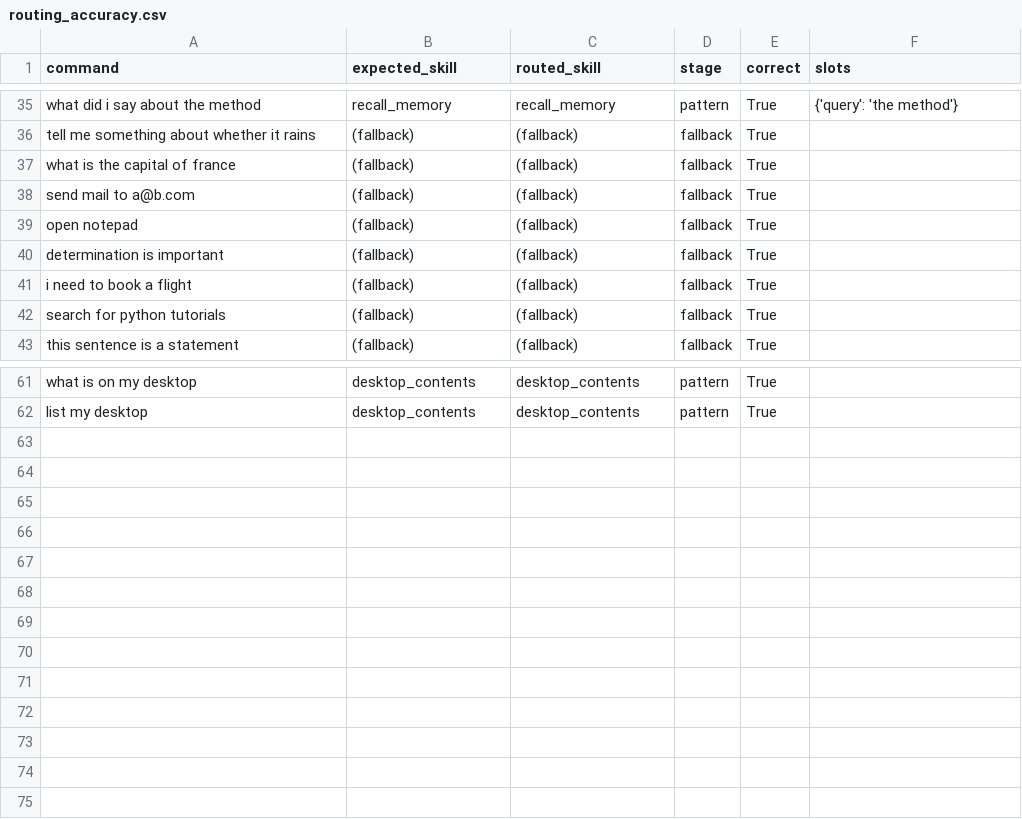
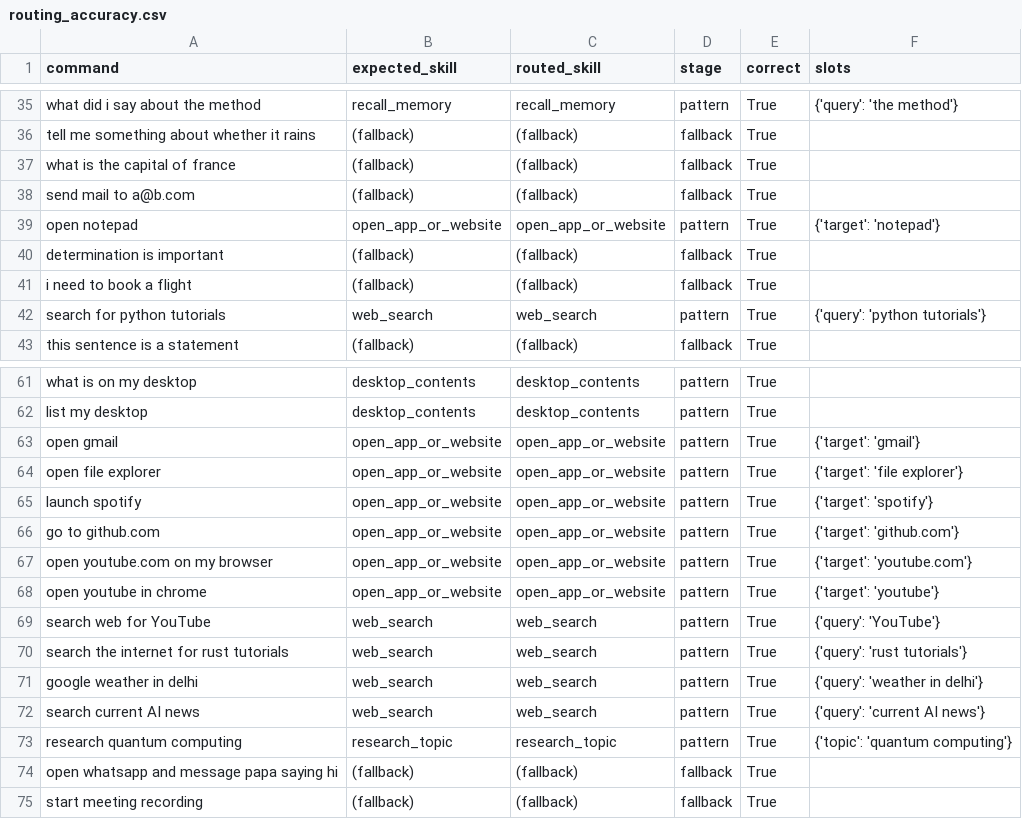
Before and after one commit to sambhav-007/M.O.N.D.A.Y, a CSV file: reports/routing_accuracy.csv, drawn as a sheet; only a part is shown, gaps mark what is left out.

Commit message:
feat(router): third tranche — open, search and research skills
Three browser commands, three different ways for the substring chain to be
wrong:

  open Gmail                     → "Recipient set to 'recipient@example.com'!
                                    What is the subject of the email?"
  open youtube.com on my browser → "I'm not sure how to do that yet"
  search web for YouTube         → searched for "web for YouTube", and
                                   reported five results

The first is the collision core/skills.py names in its header: the email
branch fired on `"gmail" in cmd_lower` and sat ~70 lines above the launcher,
so a request to open a website became a half-built message to a placeholder
address. Bare "gmail" is gone from that list — every real email phrasing
containing it also contains "mail to".

The second failed a word count. The launcher stripped the verb and gave up if
more than three words were left, so a URL plus a destination never parsed.
That count was still doing real work — it is what stops "open whatsapp and
message papa saying hi" being read as an app name — so it is kept as the
`{name:app}` slot type, bounding the target rather than the whole command.

The third is the one worth remembering: the query was wrong, the status was
not. It said "✓ Found 5 web search results" every time, so nothing looked
broken. A slot cannot make that mistake — "search the web for {query}" carries
more literal text than "search {query}" and wins the specificity ranking.

"start" is deliberately not a launcher verb: `start {target:app}` would match
"start meeting recording", which belongs to the audio agent.

Routing evidence: 74/74, 64 of them at stage 1.
tests/test_browser_skills.py (35).

```diff
--- a/reports/routing_accuracy.csv
+++ b/reports/routing_accuracy.csv
@@ -38,6 +38,6 @@ what is the capital of france,(fallback),(fallback),fallback,True,
 send mail to a@b.com,(fallback),(fallback),fallback,True,
-open notepad,(fallback),(fallback),fallback,True,
+open notepad,open_app_or_website,open_app_or_website,pattern,True,{'target': 'notepad'}
 determination is important,(fallback),(fallback),fallback,True,
 i need to book a flight,(fallback),(fallback),fallback,True,
-search for python tutorials,(fallback),(fallback),fallback,True,
+search for python tutorials,web_search,web_search,pattern,True,{'query': 'python tutorials'}
 this sentence is a statement,(fallback),(fallback),fallback,True,
@@ -62 +62,14 @@ what is on my desktop,desktop_contents,desktop_contents,pattern,True,
 list my desktop,desktop_contents,desktop_contents,pattern,True,
+open gmail,open_app_or_website,open_app_or_website,pattern,True,{'target': 'gmail'}
+open file explorer,open_app_or_website,open_app_or_website,pattern,True,{'target': 'file explorer'}
+launch spotify,open_app_or_website,open_app_or_website,pattern,True,{'target': 'spotify'}
+go to github.com,open_app_or_website,open_app_or_website,pattern,True,{'target': 'github.com'}
+open youtube.com on my browser,open_app_or_website,open_app_or_website,pattern,True,{'target': 'youtube.com'}
+open youtube in chrome,open_app_or_website,open_app_or_website,pattern,True,{'target': 'youtube'}
+search web for YouTube,web_search,web_search,pattern,True,{'query': 'YouTube'}
+search the internet for rust tutorials,web_search,web_search,pattern,True,{'query': 'rust tutorials'}
+google weather in delhi,web_search,web_search,pattern,True,{'query': 'weather in delhi'}
+search current AI news,web_search,web_search,pattern,True,{'query': 'current AI news'}
+research quantum computing,research_topic,research_topic,pattern,True,{'topic': 'quantum computing'}
+open whatsapp and message papa saying hi,(fallback),(fallback),fallback,True,
+start meeting recording,(fallback),(fallback),fallback,True,
```
Also changed, not shown: 6 other files.
